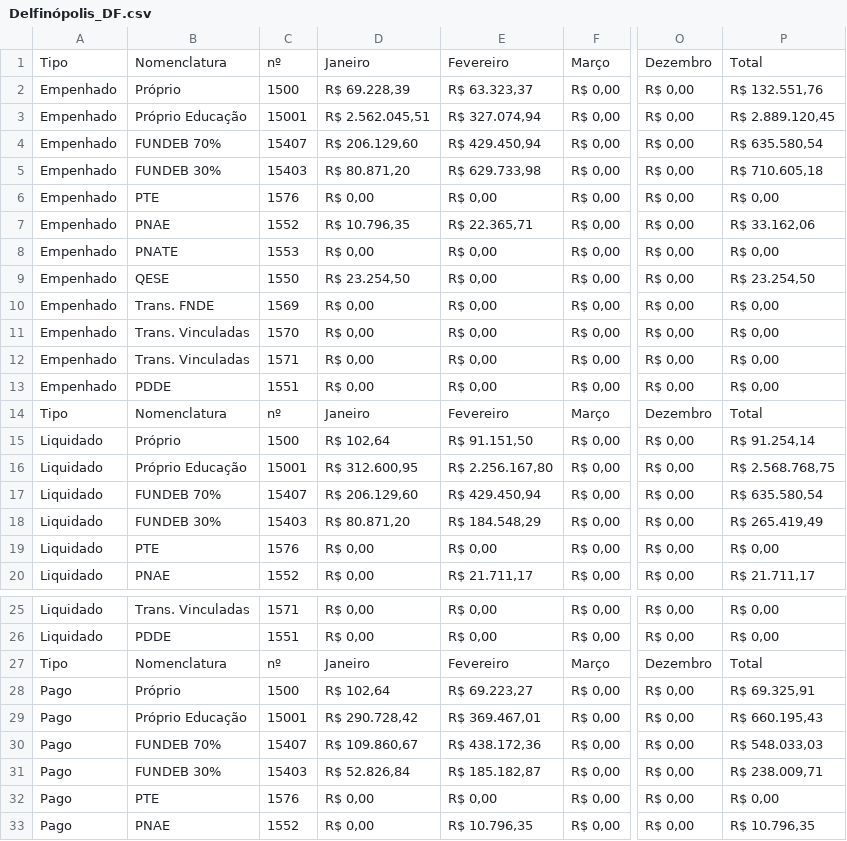
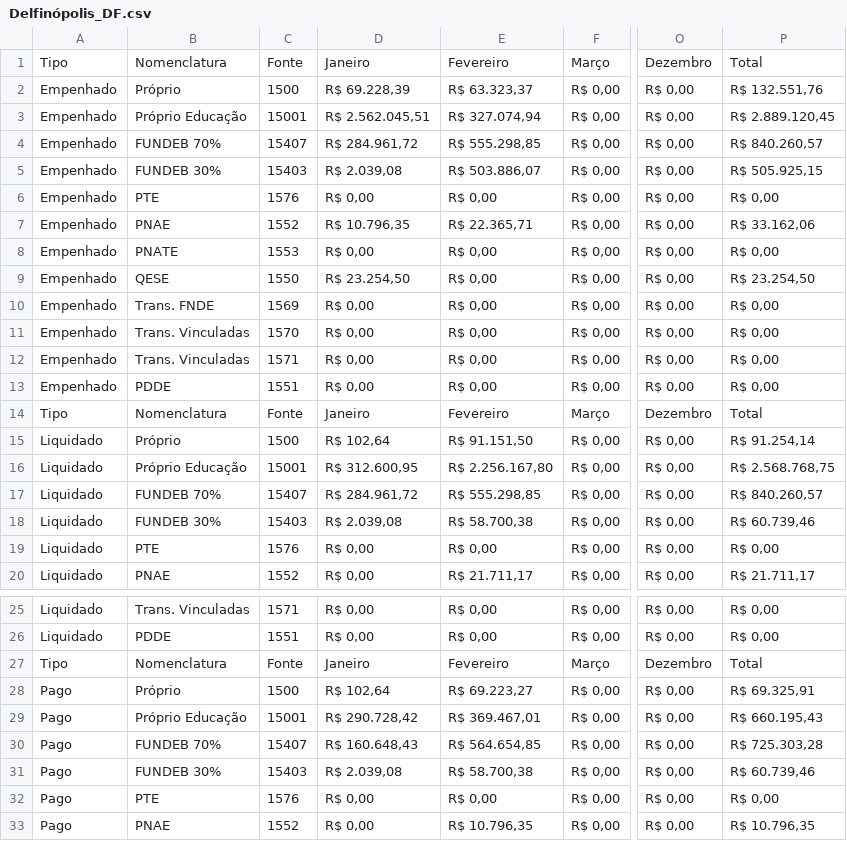
Before and after one commit to TTbrazilian/DashBoard-V3, a CSV file: zEducação/Delfinópolis_DF.csv, drawn as a sheet; only a part is shown, gaps mark what is left out; the diff names each change by its address in the sheet, - before the commit and + after, or states it on an @@ line.

Commit message:
UPDATE

```diff
--- a/zEducação/Delfinópolis_DF.csv
+++ b/zEducação/Delfinópolis_DF.csv
-C1: nº
+C1: Fonte
-D4: R$ 206.129,60
+D4: R$ 284.961,72
-E4: R$ 429.450,94
+E4: R$ 555.298,85
-P4: R$ 635.580,54
+P4: R$ 840.260,57
-D5: R$ 80.871,20
+D5: R$ 2.039,08
-E5: R$ 629.733,98
+E5: R$ 503.886,07
-P5: R$ 710.605,18
+P5: R$ 505.925,15
-C14: nº
+C14: Fonte
-D17: R$ 206.129,60
+D17: R$ 284.961,72
-E17: R$ 429.450,94
+E17: R$ 555.298,85
-P17: R$ 635.580,54
+P17: R$ 840.260,57
-D18: R$ 80.871,20
+D18: R$ 2.039,08
-E18: R$ 184.548,29
+E18: R$ 58.700,38
-P18: R$ 265.419,49
+P18: R$ 60.739,46
-C27: nº
+C27: Fonte
-D30: R$ 109.860,67
+D30: R$ 160.648,43
-E30: R$ 438.172,36
+E30: R$ 564.654,85
-P30: R$ 548.033,03
+P30: R$ 725.303,28
-D31: R$ 52.826,84
+D31: R$ 2.039,08
-E31: R$ 185.182,87
+E31: R$ 58.700,38
-P31: R$ 238.009,71
+P31: R$ 60.739,46
```
